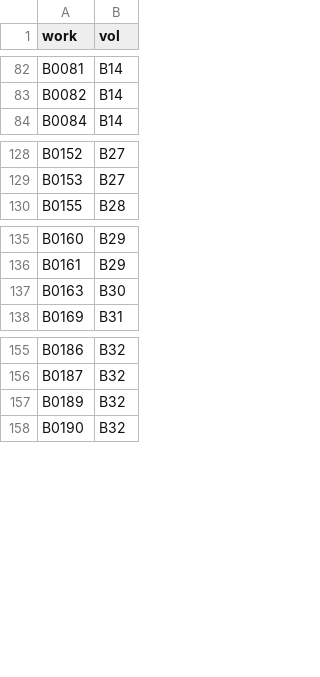
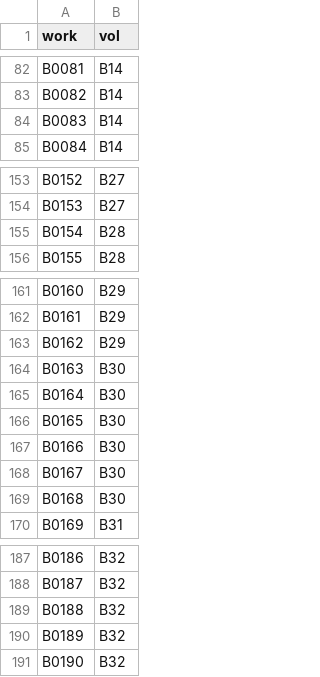
Before and after one commit to DILA-edu/cbeta-metadata, a CSV file: work-id/B.csv, drawn as a sheet; only a part is shown, gaps mark what is left out; the diff covers the shown part only.

```diff
--- a/work-id/B.csv
+++ b/work-id/B.csv
@@ -83,2 +83,3 @@ B0081,B14
 B0082,B14
+B0083,B14
 B0084,B14
@@ -129,2 +154,3 @@ B0152,B27
 B0153,B27
+B0154,B28
 B0155,B28
@@ -136,3 +162,9 @@ B0160,B29
 B0161,B29
+B0162,B29
 B0163,B30
+B0164,B30
+B0165,B30
+B0166,B30
+B0167,B30
+B0168,B30
 B0169,B31
@@ -156,2 +188,3 @@ B0186,B32
 B0187,B32
+B0188,B32
 B0189,B32
```
Also changed, not shown: 24 added rows elsewhere in this file, 25 other files.
